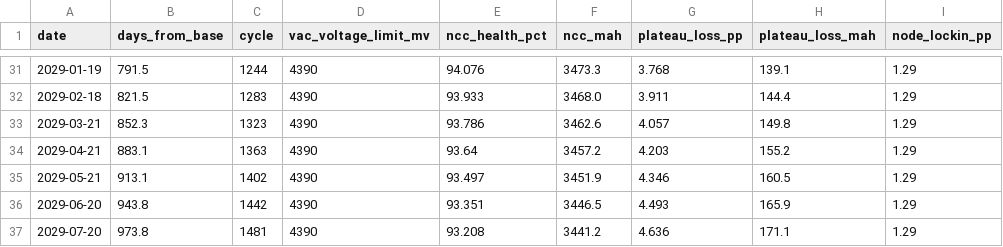
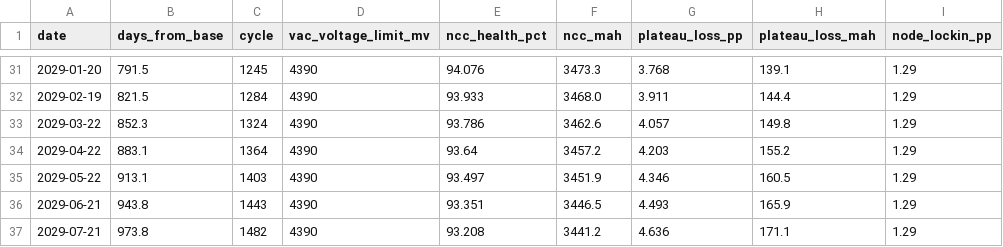
Before and after one commit to Savues/apple-device-metrics, a CSV file: docs/iphone17-forecast.csv, drawn as a sheet; only a part is shown, gaps mark what is left out; the diff covers the shown part only; the diff names each change by its address in the sheet, - before the commit and + after, or states it on an @@ line.

```diff
--- a/docs/iphone17-forecast.csv
+++ b/docs/iphone17-forecast.csv
-A31 (date): 2029-01-19
+A31 (date): 2029-01-20
-C31 (cycle): 1244
+C31 (cycle): 1245
-A32 (date): 2029-02-18
+A32 (date): 2029-02-19
-C32 (cycle): 1283
+C32 (cycle): 1284
-A33 (date): 2029-03-21
+A33 (date): 2029-03-22
-C33 (cycle): 1323
+C33 (cycle): 1324
-A34 (date): 2029-04-21
+A34 (date): 2029-04-22
-C34 (cycle): 1363
+C34 (cycle): 1364
-A35 (date): 2029-05-21
+A35 (date): 2029-05-22
-C35 (cycle): 1402
+C35 (cycle): 1403
-A36 (date): 2029-06-20
+A36 (date): 2029-06-21
-C36 (cycle): 1442
+C36 (cycle): 1443
-A37 (date): 2029-07-20
+A37 (date): 2029-07-21
-C37 (cycle): 1481
+C37 (cycle): 1482
```
Also changed, not shown: 2 added rows, 2 removed rows and 59 edited cells elsewhere in this file, devices/iphone-01/analytics-timeline.csv, 21 other files.
